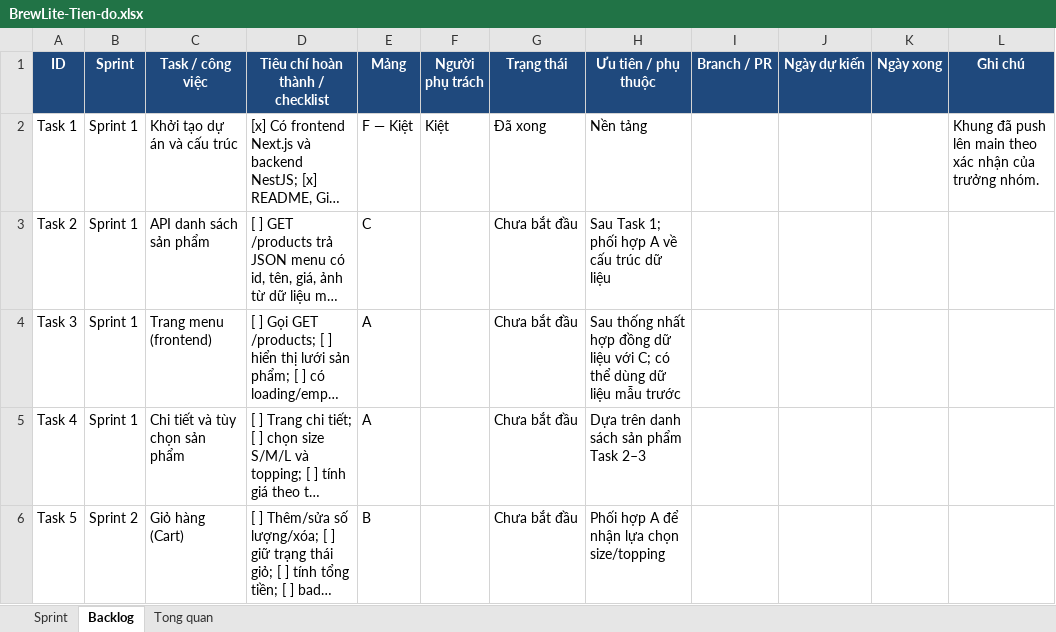
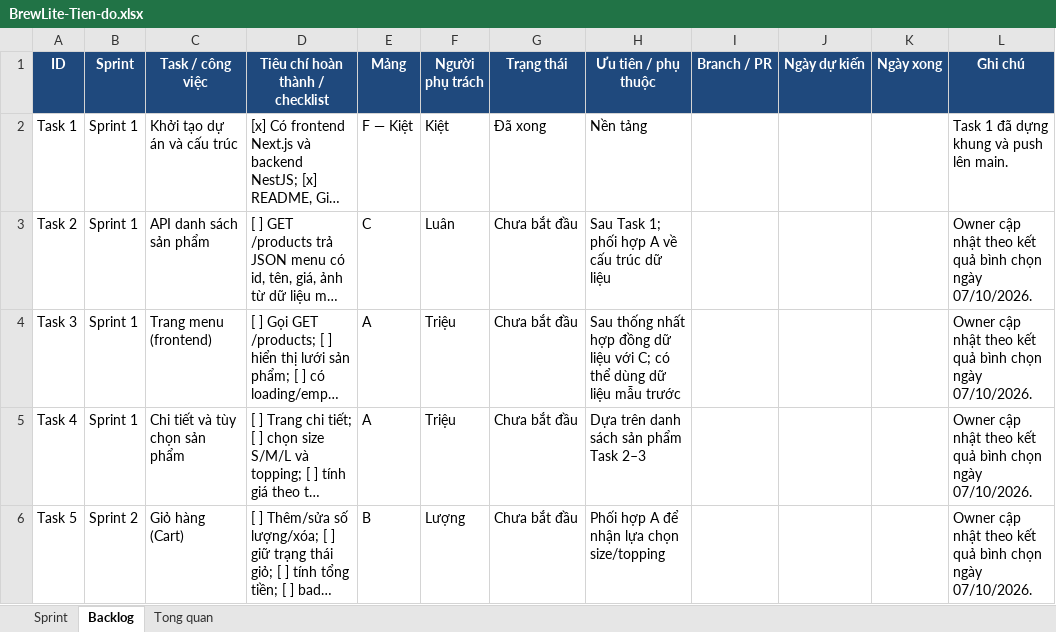
Before and after one commit to ngtuankiet241-cmd/BrewLite, an Excel workbook: BrewLite-Tien-do.xlsx, sheet Backlog, drawn as a sheet; only a part is shown; long unchanged cells end in …; values as stored, in another font and other column widths than the file's, no borders; the diff covers the shown part only; the diff names each change by its address in the sheet, - before the commit and + after, or states it on an @@ line.

Commit message:
chore: update BrewLite-Tien-do spreadsheet (after voting)

```diff
--- a/BrewLite-Tien-do.xlsx (sheet Backlog)
+++ b/BrewLite-Tien-do.xlsx (sheet Backlog)
-L2 (Ghi chú): Khung đã push lên main theo xác nhận của trưởng nhóm.
+L2 (Ghi chú): Task 1 đã dựng khung và push lên main.
-F3 (Người phụ trách): (empty)
+F3 (Người phụ trách): Luân
-L3:L6 (Ghi chú): (empty)
+L3:L6 (Ghi chú): Owner cập nhật theo kết quả bình chọn ngày 07/10/2026.
-F4:F5 (Người phụ trách): (empty)
+F4:F5 (Người phụ trách): Triệu
-F6 (Người phụ trách): (empty)
+F6 (Người phụ trách): Lượng
```
Also changed, not shown: 9 edited cells elsewhere in this sheet, sheet Tong quan.
